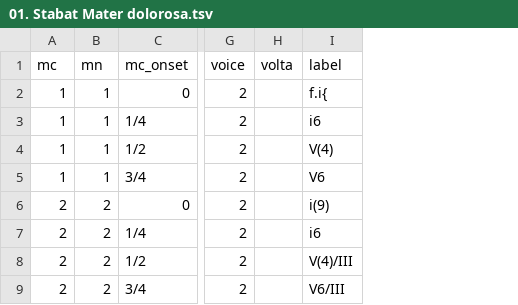
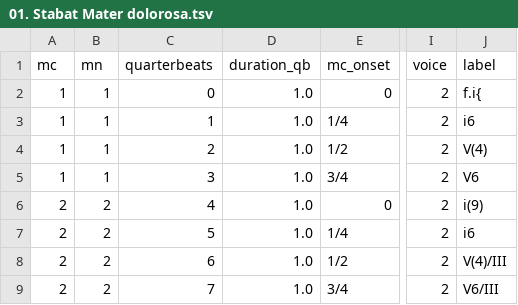
Before and after one commit to DCMLab/pergolesi_stabat_mater, a TSV file: harmonies/01. Stabat Mater dolorosa.tsv, drawn as a sheet; only a part is shown, gaps mark what is left out; removed rows and columns are numbered as before the commit, all else as after; the diff names each change by its address in the sheet, - before the commit and + after, or states it on an @@ line.

```diff
--- a/harmonies/01. Stabat Mater dolorosa.tsv
+++ b/harmonies/01. Stabat Mater dolorosa.tsv
+column C (quarterbeats), rows 2-9: 0 | 1 | 2 | 3 | 4 | 5 | 6 | 7
+column D (duration_qb), rows 2-9: all 1.0
-column H (volta), empty
```
Also changed, not shown: harmonies/02. Cujus animam gementem.tsv, harmonies/04. Quae moerebat et dolebat.tsv, 38 other files.
